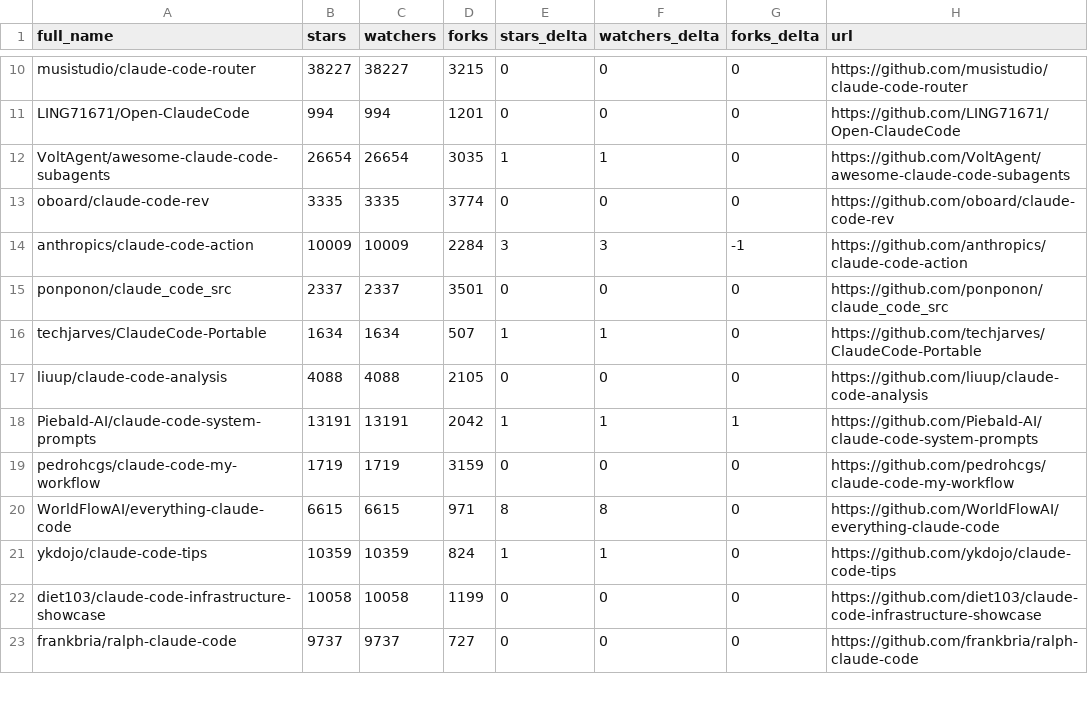
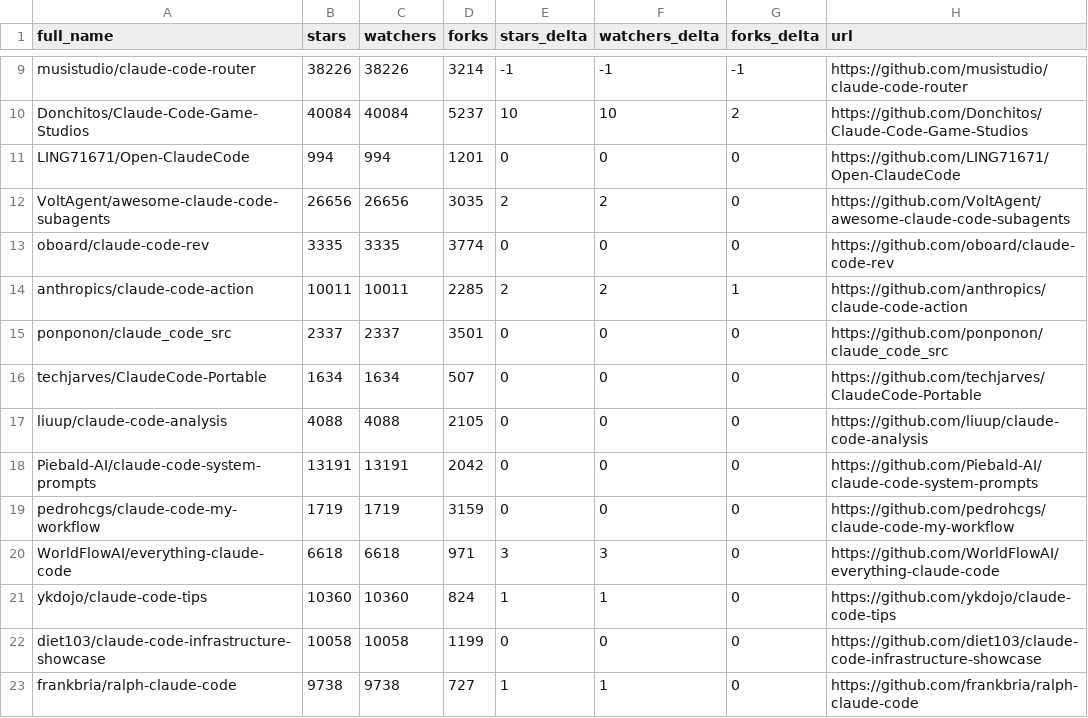
Before and after one commit to MrMoshkovitz/awesome-claude-code, a CSV file: data/repo-ticker.csv, drawn as a sheet; only a part is shown, gaps mark what is left out; addresses are those after the commit; the diff covers the shown part only; the diff names each change by its address in the sheet, - before the commit and + after, or states it on an @@ line.

```diff
--- a/data/repo-ticker.csv
+++ b/data/repo-ticker.csv
-B9 (stars): 38227
+B9 (stars): 38226
-C9 (watchers): 38227
+C9 (watchers): 38226
-D9 (forks): 3215
+D9 (forks): 3214
-E9 (stars_delta): 0
+E9 (stars_delta): -1
-F9 (watchers_delta): 0
+F9 (watchers_delta): -1
-G9 (forks_delta): 0
+G9 (forks_delta): -1
+row 10: Donchitos/Claude-Code-Game-Studios | 40084 | 40084 | 5237 | 10 | 10 | 2 | https://github.com/Donchitos/Claude-Code-Game-Studios
-B12 (stars): 26654
+B12 (stars): 26656
-C12 (watchers): 26654
+C12 (watchers): 26656
-E12 (stars_delta): 1
+E12 (stars_delta): 2
-F12 (watchers_delta): 1
+F12 (watchers_delta): 2
-B14 (stars): 10009
+B14 (stars): 10011
-C14 (watchers): 10009
+C14 (watchers): 10011
-D14 (forks): 2284
+D14 (forks): 2285
-E14 (stars_delta): 3
+E14 (stars_delta): 2
-F14 (watchers_delta): 3
+F14 (watchers_delta): 2
-G14 (forks_delta): -1
+G14 (forks_delta): 1
-E16 (stars_delta): 1
+E16 (stars_delta): 0
-F16 (watchers_delta): 1
+F16 (watchers_delta): 0
-E18 (stars_delta): 1
+E18 (stars_delta): 0
-F18 (watchers_delta): 1
+F18 (watchers_delta): 0
-G18 (forks_delta): 1
+G18 (forks_delta): 0
-B20 (stars): 6615
+B20 (stars): 6618
-C20 (watchers): 6615
+C20 (watchers): 6618
-E20 (stars_delta): 8
+E20 (stars_delta): 3
-F20 (watchers_delta): 8
+F20 (watchers_delta): 3
-B21 (stars): 10359
+B21 (stars): 10360
-C21 (watchers): 10359
+C21 (watchers): 10360
-B23 (stars): 9737
+B23 (stars): 9738
-C23 (watchers): 9737
+C23 (watchers): 9738
-E23 (stars_delta): 0
+E23 (stars_delta): 1
-F23 (watchers_delta): 0
+F23 (watchers_delta): 1
```
Also changed, not shown: 3 added rows, 4 removed rows, 4 moved rows and 101 edited cells elsewhere in this file, 4 other files.
